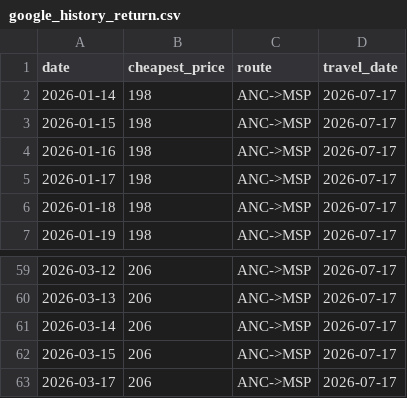
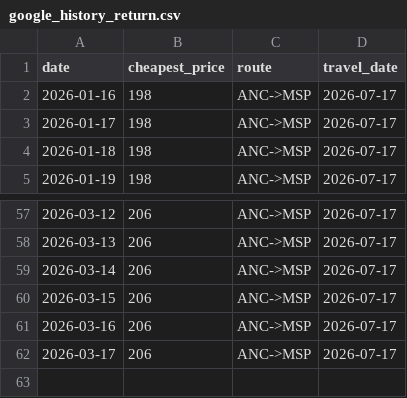
Before and after one commit to hartlcp32/MSPANC, a CSV file: docs/data/google_history_return.csv, drawn as a sheet; only a part is shown, gaps mark what is left out; removed rows and columns are numbered as before the commit, all else as after; the diff names each change by its address in the sheet, - before the commit and + after, or states it on an @@ line.

```diff
--- a/docs/data/google_history_return.csv
+++ b/docs/data/google_history_return.csv
-row 2: 2026-01-14 | 198 | ANC->MSP | 2026-07-17
-row 3: 2026-01-15 | 198 | ANC->MSP | 2026-07-17
+row 61: 2026-03-16 | 206 | ANC->MSP | 2026-07-17
```
Also changed, not shown: docs/data/price_history.csv.
